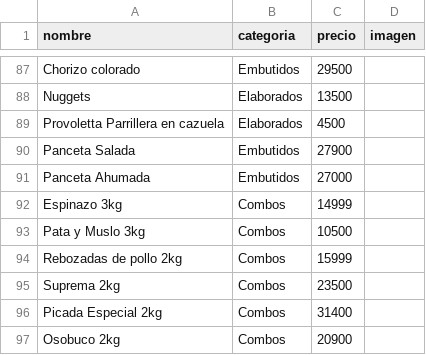
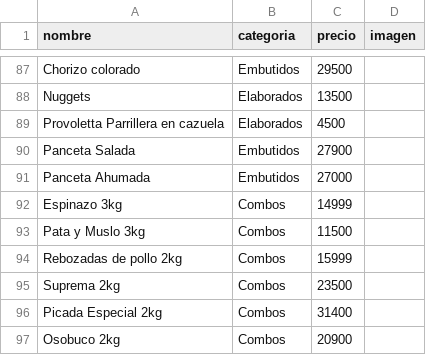
Before and after one commit to 135acostatomas-ia/WebGanadera, a CSV file: assets/data/catalogo.csv, drawn as a sheet; only a part is shown, gaps mark what is left out.

Commit message:
Actualizar oferta de pata y muslo a $11.500

```diff
--- a/assets/data/catalogo.csv
+++ b/assets/data/catalogo.csv
@@ -92,3 +92,3 @@ Panceta Ahumada,Embutidos,27000,
 Espinazo 3kg,Combos,14999,
-Pata y Muslo 3kg,Combos,10500,
+Pata y Muslo 3kg,Combos,11500,
 Rebozadas de pollo 2kg,Combos,15999,
```
